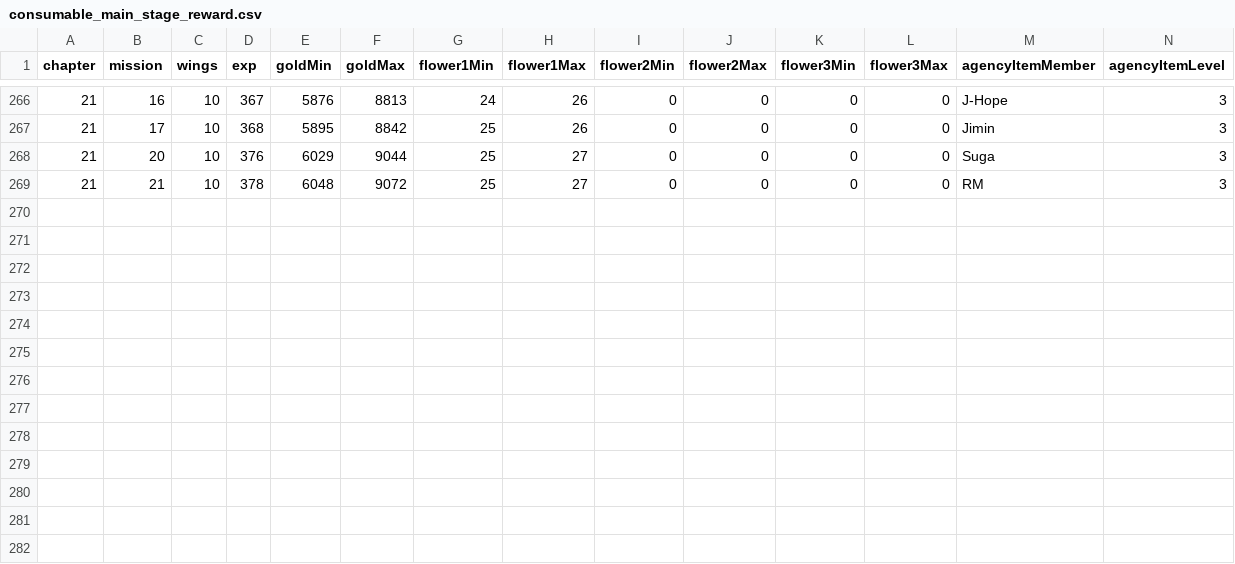
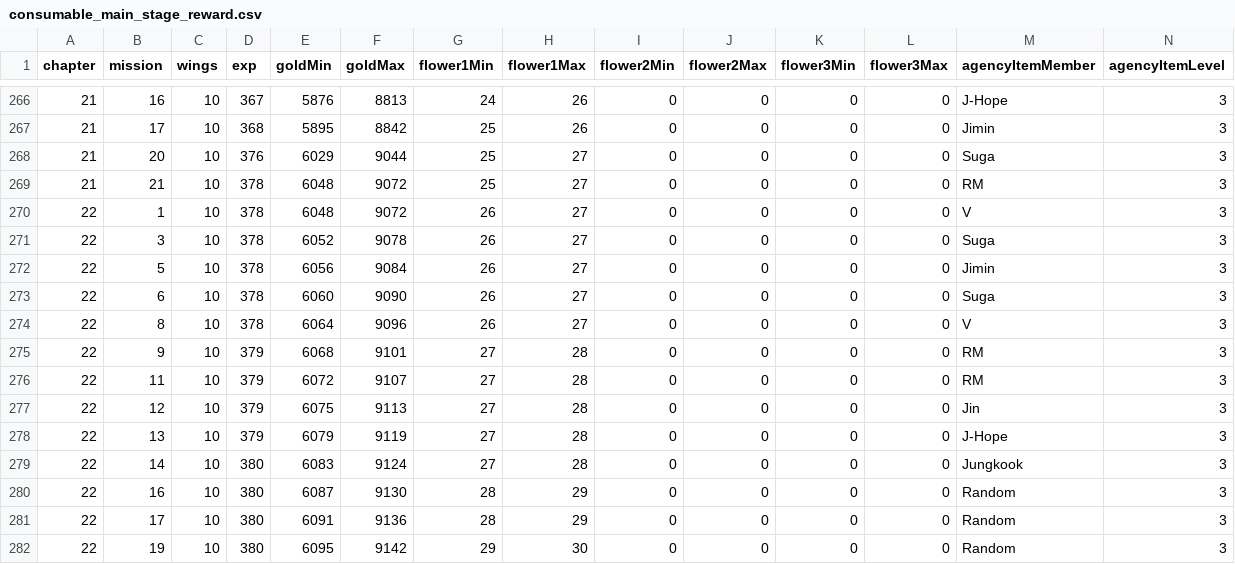
Before and after one commit to inggy/bts-world-data-extractor, a CSV file: output/consumable_main_stage_reward.csv, drawn as a sheet; only a part is shown, gaps mark what is left out; the diff names each change by its address in the sheet, - before the commit and + after, or states it on an @@ line.

```diff
--- a/output/consumable_main_stage_reward.csv
+++ b/output/consumable_main_stage_reward.csv
+row 270: 22 | 1 | 10 | 378 | 6048 | 9072 | 26 | 27 | 0 | 0 | 0 | 0 | V | 3
+row 271: 22 | 3 | 10 | 378 | 6052 | 9078 | 26 | 27 | 0 | 0 | 0 | 0 | Suga | 3
+row 272: 22 | 5 | 10 | 378 | 6056 | 9084 | 26 | 27 | 0 | 0 | 0 | 0 | Jimin | 3
+row 273: 22 | 6 | 10 | 378 | 6060 | 9090 | 26 | 27 | 0 | 0 | 0 | 0 | Suga | 3
+row 274: 22 | 8 | 10 | 378 | 6064 | 9096 | 26 | 27 | 0 | 0 | 0 | 0 | V | 3
+row 275: 22 | 9 | 10 | 379 | 6068 | 9101 | 27 | 28 | 0 | 0 | 0 | 0 | RM | 3
+row 276: 22 | 11 | 10 | 379 | 6072 | 9107 | 27 | 28 | 0 | 0 | 0 | 0 | RM | 3
+row 277: 22 | 12 | 10 | 379 | 6075 | 9113 | 27 | 28 | 0 | 0 | 0 | 0 | Jin | 3
+row 278: 22 | 13 | 10 | 379 | 6079 | 9119 | 27 | 28 | 0 | 0 | 0 | 0 | J-Hope | 3
+row 279: 22 | 14 | 10 | 380 | 6083 | 9124 | 27 | 28 | 0 | 0 | 0 | 0 | Jungkook | 3
+row 280: 22 | 16 | 10 | 380 | 6087 | 9130 | 28 | 29 | 0 | 0 | 0 | 0 | Random | 3
+row 281: 22 | 17 | 10 | 380 | 6091 | 9136 | 28 | 29 | 0 | 0 | 0 | 0 | Random | 3
+row 282: 22 | 19 | 10 | 380 | 6095 | 9142 | 29 | 30 | 0 | 0 | 0 | 0 | Random | 3
```
Also changed, not shown: output/consumable_main_stage.csv, output/event_hashtags.csv, 20 other files.
